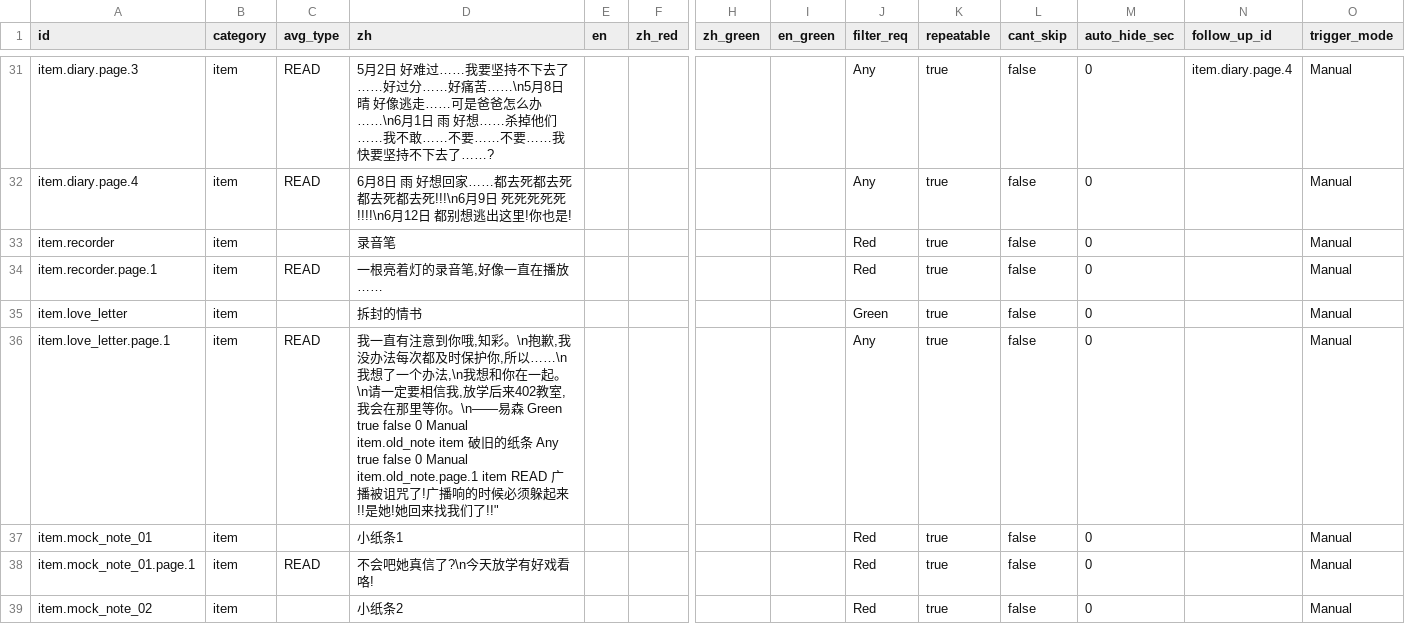
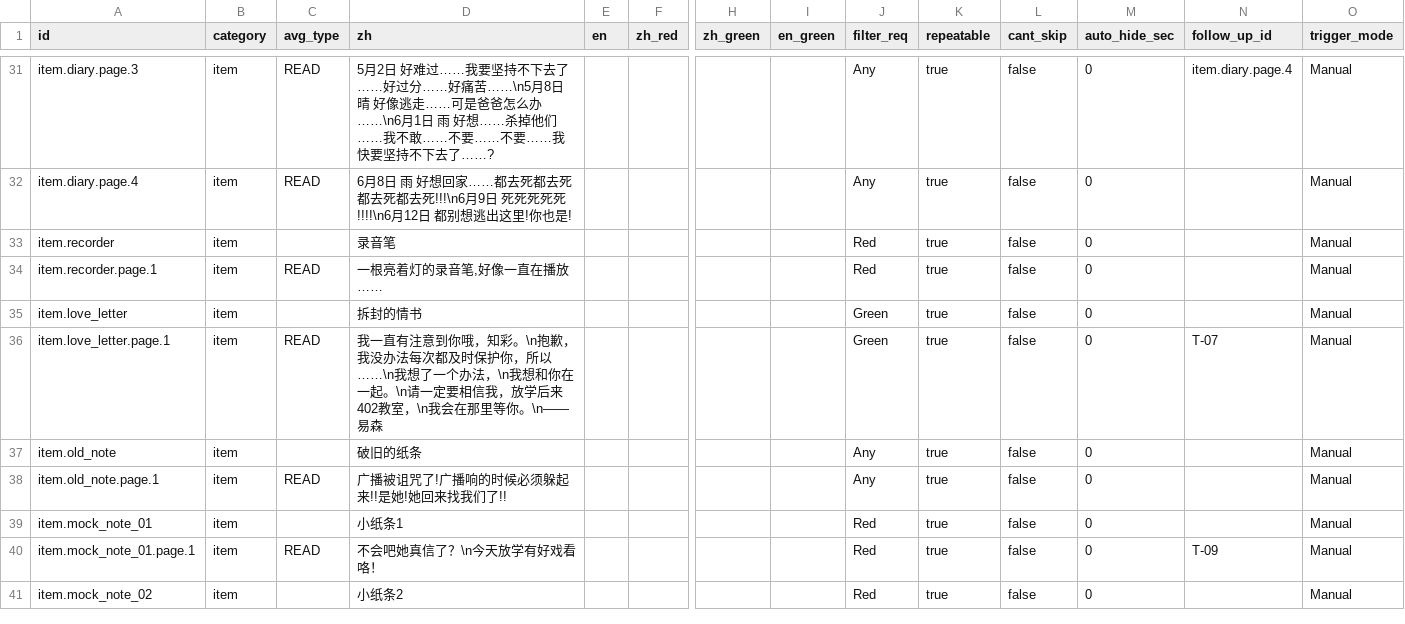
Before and after one commit to suzyeth/ludumdare2026, a TSV file: Assets/Config/text_table.tsv, drawn as a sheet; only a part is shown, gaps mark what is left out; addresses are those after the commit; rows hold the shown columns only; ↵ is a line break in a cell; the diff covers the shown part only; the diff names each change by its address in the sheet, - before the commit and + after, or states it on an @@ line.

```diff
--- a/Assets/Config/text_table.tsv
+++ b/Assets/Config/text_table.tsv
-D36 (zh): …意到你哦,知彩。\n抱歉,我没办法每次都及时保护你,所以……\n我想了一个办法,\n我想和你在一起。\n请一定要相信我,放学后来402教室,我会在那里等你。\n——易森 Green true false 0 Manual ↵ item.old_note item 破旧的纸条 Any true false 0 Manual ↵ item.old_note.page.1 item READ 广播被诅咒了!广播响的时候必须躲起来!!是她!她回来找我们了!!"
+D36 (zh): …意到你哦，知彩。\n抱歉，我没办法每次都及时保护你，所以……\n我想了一个办法，\n我想和你在一起。\n请一定要相信我，放学后来402教室，\n我会在那里等你。\n——易森
-J36 (filter_req): Any
+J36 (filter_req): Green
-N36 (follow_up_id): (empty)
+N36 (follow_up_id): T-07
+row 37: item.old_note | item |  | 破旧的纸条 |  |  |  |  | Any | true | false | 0 |  | Manual
+row 38: item.old_note.page.1 | item | READ | 广播被诅咒了!广播响的时候必须躲起来!!是她!她回来找我们了!! |  |  |  |  | Any | true | false | 0 |  | Manual
-D40 (zh): 不会吧她真信了?\n今天放学有好戏看咯!
+D40 (zh): 不会吧她真信了？\n今天放学有好戏看咯！
-N40 (follow_up_id): (empty)
+N40 (follow_up_id): T-09
```
Also changed, not shown: 15 edited cells elsewhere in this file, 9 other files.
